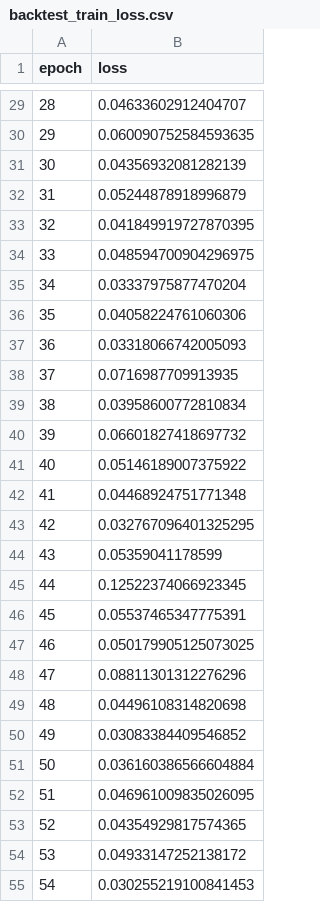
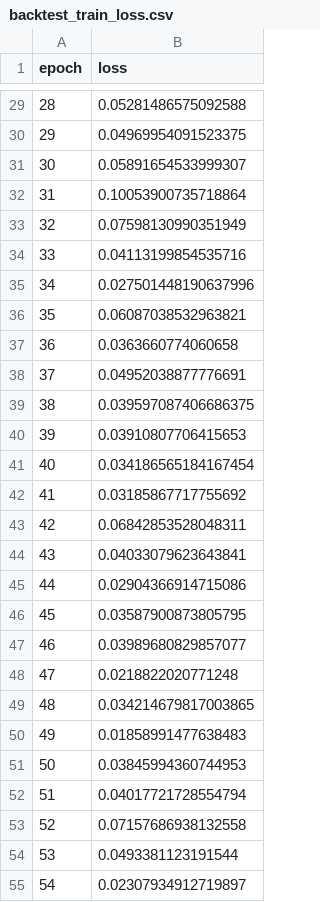
Before and after one commit to equipment0226/apartmentprediction2, a CSV file: step4/backtest_train_loss.csv, drawn as a sheet; only a part is shown, gaps mark what is left out; the diff covers the shown part only.

```diff
--- a/step4/backtest_train_loss.csv
+++ b/step4/backtest_train_loss.csv
@@ -29,27 +29,27 @@ epoch,loss
-28,0.04633602912404707
-29,0.060090752584593635
-30,0.04356932081282139
-31,0.05244878918996879
-32,0.041849919727870395
-33,0.048594700904296975
-34,0.03337975877470204
-35,0.04058224761060306
-36,0.03318066742005093
-37,0.0716987709913935
-38,0.03958600772810834
-39,0.06601827418697732
-40,0.05146189007375922
-41,0.04468924751771348
-42,0.032767096401325295
-43,0.05359041178599
-44,0.12522374066923345
-45,0.05537465347775391
-46,0.050179905125073025
-47,0.08811301312276296
-48,0.04496108314820698
-49,0.03083384409546852
-50,0.036160386566604884
-51,0.046961009835026095
-52,0.04354929817574365
-53,0.04933147252138172
-54,0.030255219100841453
+28,0.05281486575092588
+29,0.04969954091523375
+30,0.05891654533999307
+31,0.10053900735718864
+32,0.07598130990351949
+33,0.04113199854535716
+34,0.027501448190637996
+35,0.06087038532963821
+36,0.0363660774060658
+37,0.04952038877776691
+38,0.039597087406686375
+39,0.03910807706415653
+40,0.034186565184167454
+41,0.03185867717755692
+42,0.06842853528048311
+43,0.04033079623643841
+44,0.02904366914715086
+45,0.03587900873805795
+46,0.03989680829857077
+47,0.0218822020771248
+48,0.034214679817003865
+49,0.01858991477638483
+50,0.03845994360744953
+51,0.04017721728554794
+52,0.07157686938132558
+53,0.0493381123191544
+54,0.02307934912719897
```
Also changed, not shown: 173 edited cells elsewhere in this file, step2/backtest_seoul_compare.csv, step3/lightning_logs/backtest/version_2/metrics.csv, 33 other files.
